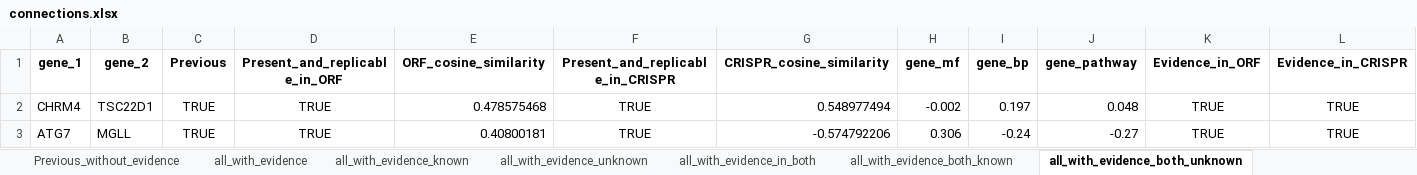
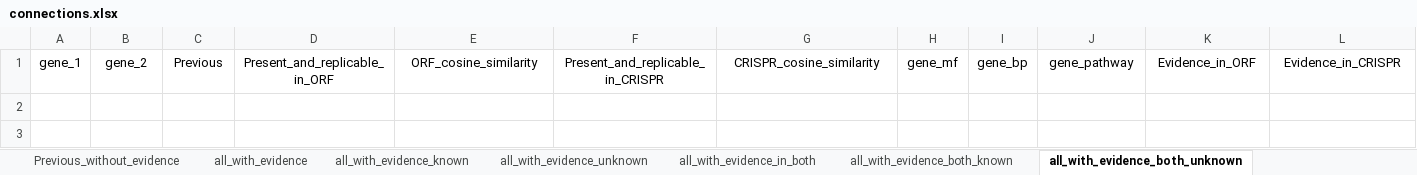
Before and after one commit to jump-cellpainting/2024_Chandrasekaran_Morphmap, an Excel workbook: 07.compute-cosine-similarities/output/connections.xlsx, sheet all_with_evidence_both_unknown, drawn as a sheet; only a part is shown; values as stored, in another font and other column widths than the file's, no borders; rows hold the shown columns only; the diff covers the shown part only; the diff names each change by its address in the sheet, - before the commit and + after, or states it on an @@ line.

```diff
--- a/07.compute-cosine-similarities/output/connections.xlsx (sheet all_with_evidence_both_unknown)
+++ b/07.compute-cosine-similarities/output/connections.xlsx (sheet all_with_evidence_both_unknown)
-A1:L1 bold: on
+A1:L1 bold: off
-row 2: CHRM4 | TSC22D1 | TRUE | TRUE | 0.478575468 | TRUE | 0.548977494 | -0.002 | 0.197 | 0.048 | TRUE | TRUE
-row 3: ATG7 | MGLL | TRUE | TRUE | 0.40800181 | TRUE | -0.574792206 | 0.306 | -0.24 | -0.27 | TRUE | TRUE
```
Also changed, not shown: cell formats elsewhere in this sheet, sheet all, sheet all_with_evidence, sheet all_with_evidence_known, sheet all_with_evidence_unknown, sheet Previous_without_evidence, sheet Previous_with_evidence, 2 more sheets, 1 other file.
